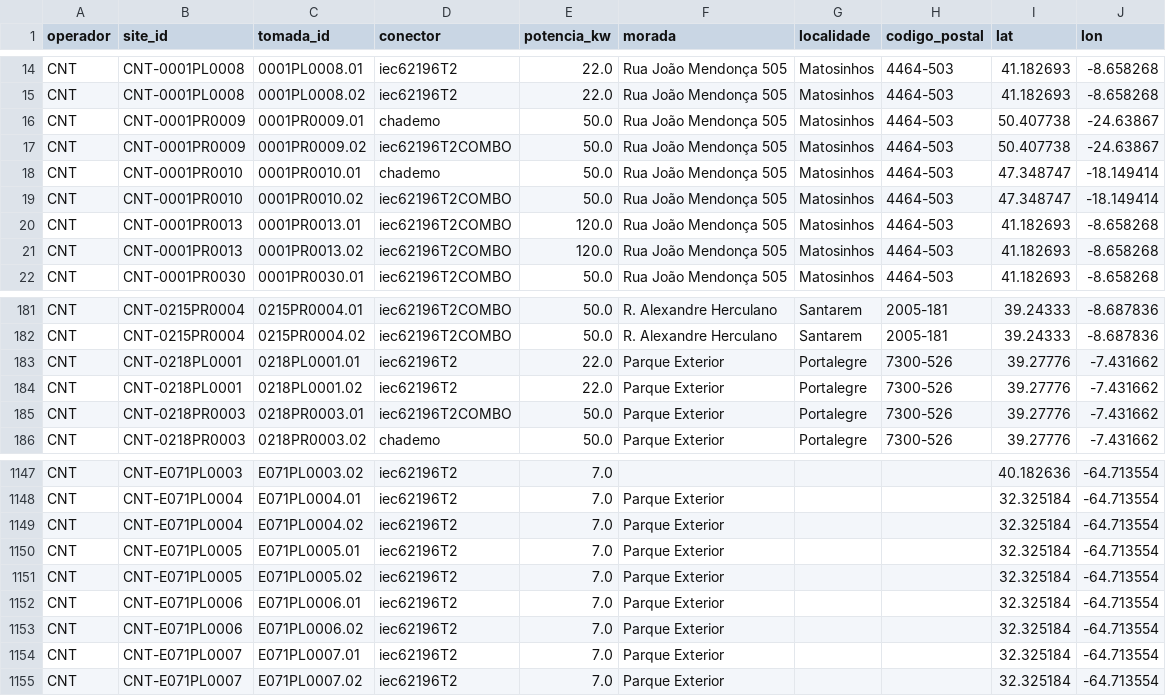
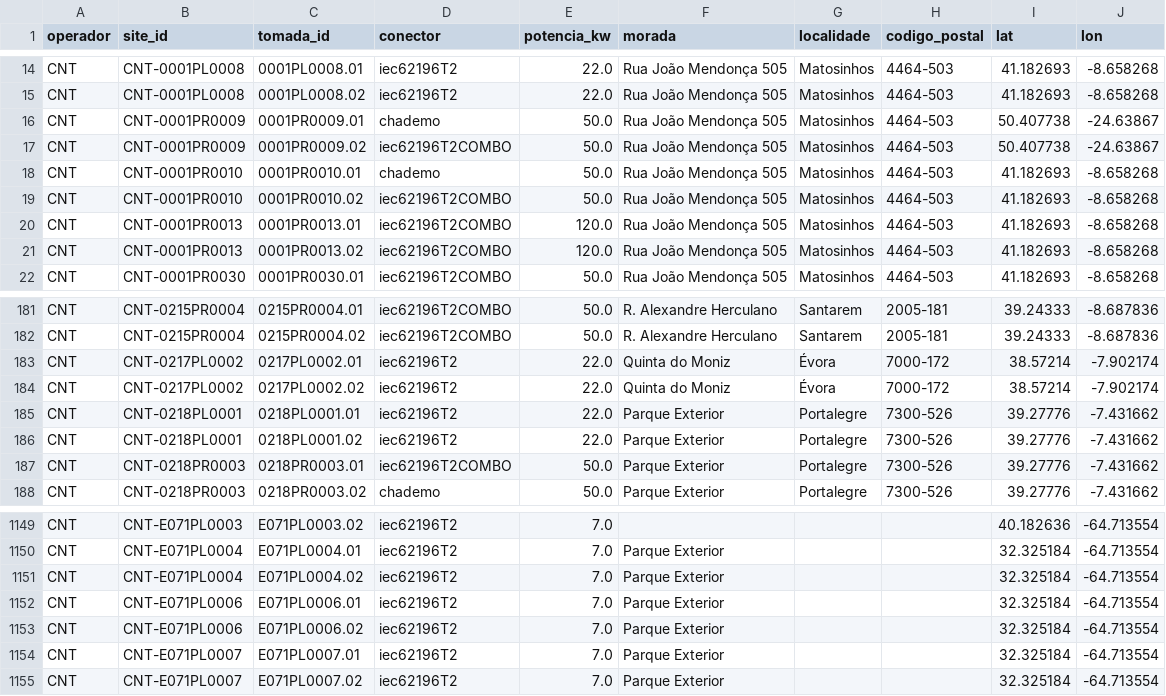
Before and after one commit to migmir1977/carregamento_miguel, a CSV file: data/redes.csv, drawn as a sheet; only a part is shown, gaps mark what is left out.

```diff
--- a/data/redes.csv
+++ b/data/redes.csv
@@ -17,4 +17,4 @@ CNT,CNT-0001PR0009,0001PR0009.01,chademo,50.0,Rua João Mendonça 505,Matosinhos
 CNT,CNT-0001PR0009,0001PR0009.02,iec62196T2COMBO,50.0,Rua João Mendonça 505,Matosinhos,4464-503,50.407738,-24.63867
-CNT,CNT-0001PR0010,0001PR0010.01,chademo,50.0,Rua João Mendonça 505,Matosinhos,4464-503,47.348747,-18.149414
-CNT,CNT-0001PR0010,0001PR0010.02,iec62196T2COMBO,50.0,Rua João Mendonça 505,Matosinhos,4464-503,47.348747,-18.149414
+CNT,CNT-0001PR0010,0001PR0010.01,chademo,50.0,Rua João Mendonça 505,Matosinhos,4464-503,41.182693,-8.658268
+CNT,CNT-0001PR0010,0001PR0010.02,iec62196T2COMBO,50.0,Rua João Mendonça 505,Matosinhos,4464-503,41.182693,-8.658268
 CNT,CNT-0001PR0013,0001PR0013.01,iec62196T2COMBO,120.0,Rua João Mendonça 505,Matosinhos,4464-503,41.182693,-8.658268
@@ -182,2 +182,4 @@ CNT,CNT-0215PR0004,0215PR0004.01,iec62196T2COMBO,50.0,R. Alexandre Herculano,San
 CNT,CNT-0215PR0004,0215PR0004.02,iec62196T2COMBO,50.0,R. Alexandre Herculano,Santarem,2005-181,39.24333,-8.687836
+CNT,CNT-0217PL0002,0217PL0002.01,iec62196T2,22.0,Quinta do Moniz,Évora,7000-172,38.57214,-7.902174
+CNT,CNT-0217PL0002,0217PL0002.02,iec62196T2,22.0,Quinta do Moniz,Évora,7000-172,38.57214,-7.902174
 CNT,CNT-0218PL0001,0218PL0001.01,iec62196T2,22.0,Parque Exterior,Portalegre,7300-526,39.27776,-7.431662
@@ -1149,4 +1151,2 @@ CNT,CNT-E071PL0004,E071PL0004.01,iec62196T2,7.0,Parque Exterior,,,32.325184,-64.
 CNT,CNT-E071PL0004,E071PL0004.02,iec62196T2,7.0,Parque Exterior,,,32.325184,-64.713554
-CNT,CNT-E071PL0005,E071PL0005.01,iec62196T2,7.0,Parque Exterior,,,32.325184,-64.713554
-CNT,CNT-E071PL0005,E071PL0005.02,iec62196T2,7.0,Parque Exterior,,,32.325184,-64.713554
 CNT,CNT-E071PL0006,E071PL0006.01,iec62196T2,7.0,Parque Exterior,,,32.325184,-64.713554
```
Also changed, not shown: 3 other files.
